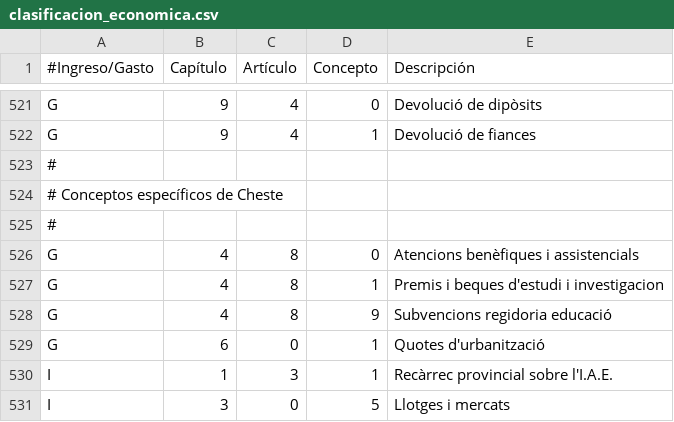
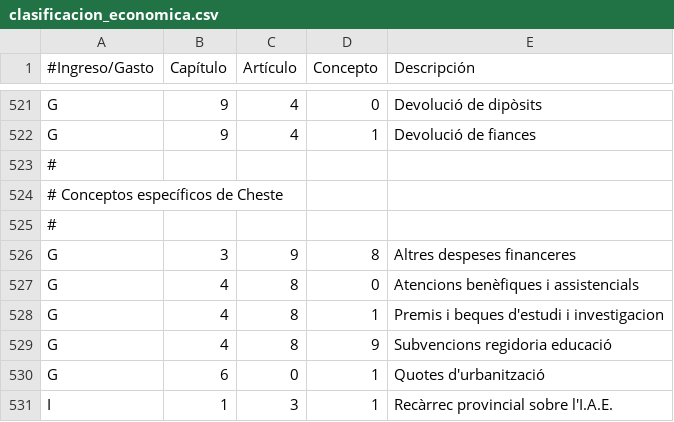
Before and after one commit to civio/presupuesto-cheste, a CSV file: data/ca/clasificacion_economica.csv, drawn as a sheet; only a part is shown, gaps mark what is left out; the shorter side is filled out with more unchanged rows; the diff names each change by its address in the sheet, - before the commit and + after, or states it on an @@ line.

Commit message:
Add data for 2021Q1 civio/presupuesto-management#1104

```diff
--- a/data/ca/clasificacion_economica.csv
+++ b/data/ca/clasificacion_economica.csv
+row 526: G | 3 | 9 | 8 | Altres despeses financeres
```
Also changed, not shown: data/es/clasificacion_economica.csv, 4 other files.
